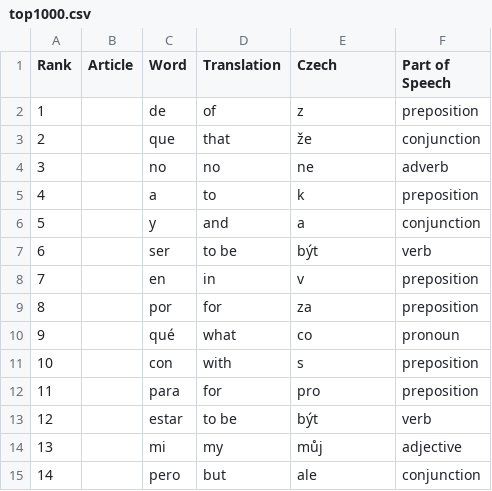
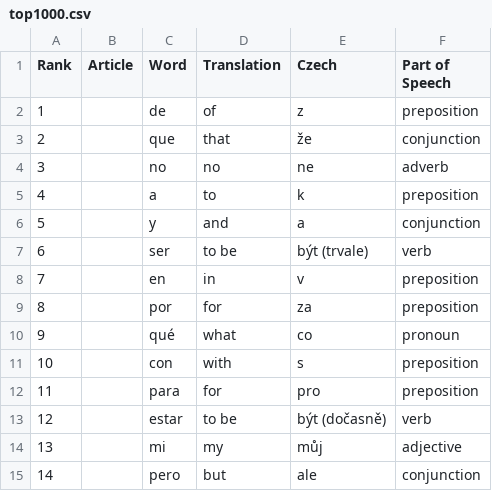
Before and after one commit to jardicc/spanish-words, a CSV file: resources/top1000.csv, drawn as a sheet; only a part is shown.

```diff
--- a/resources/top1000.csv
+++ b/resources/top1000.csv
@@ -6,3 +6,3 @@
 5,,y,and,a,conjunction
-6,,ser,to be,být,verb
+6,,ser,to be,být (trvale),verb
 7,,en,in,v,preposition
@@ -12,3 +12,3 @@
 11,,para,for,pro,preposition
-12,,estar,to be,být,verb
+12,,estar,to be,být (dočasně),verb
 13,,mi,my,můj,adjective
```
Also changed, not shown: 2 other files.
